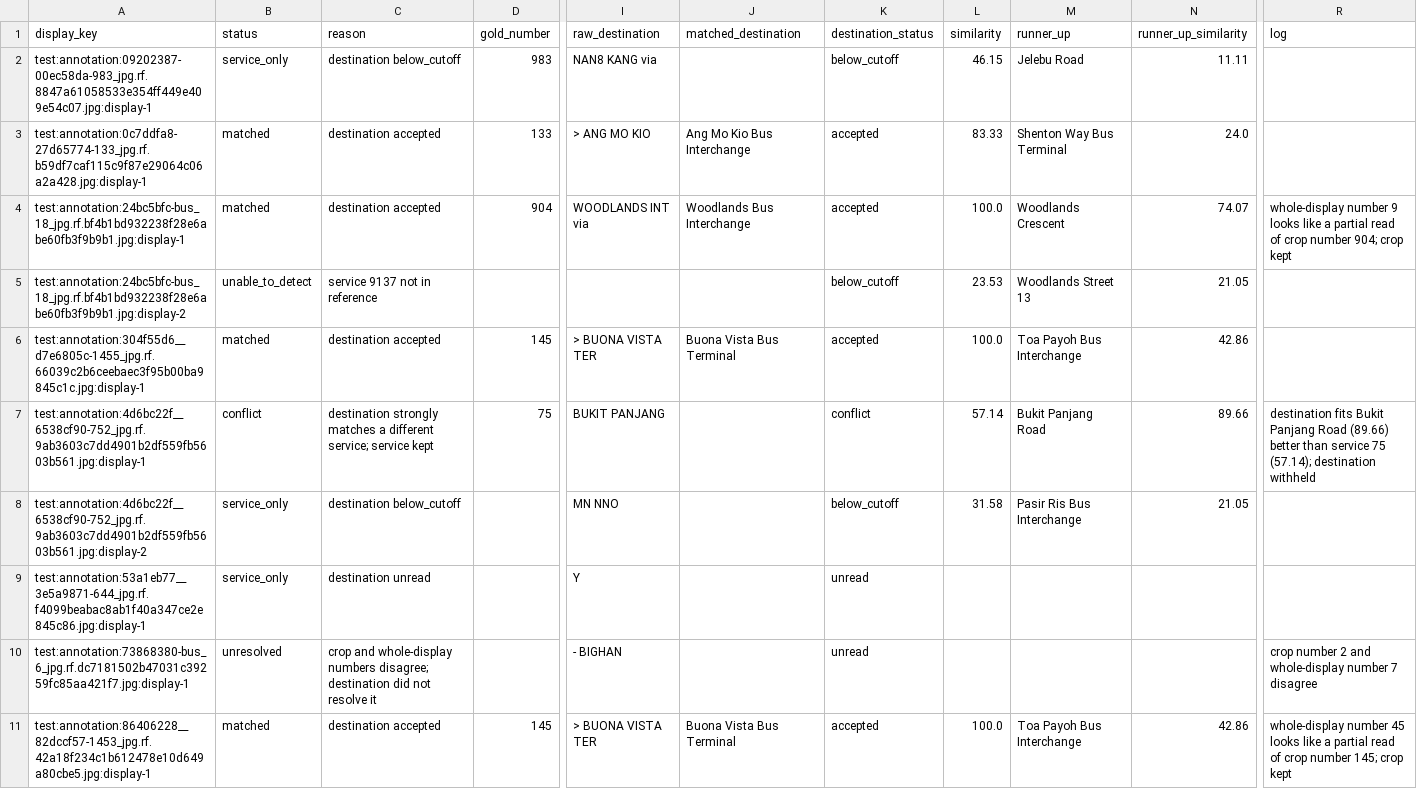
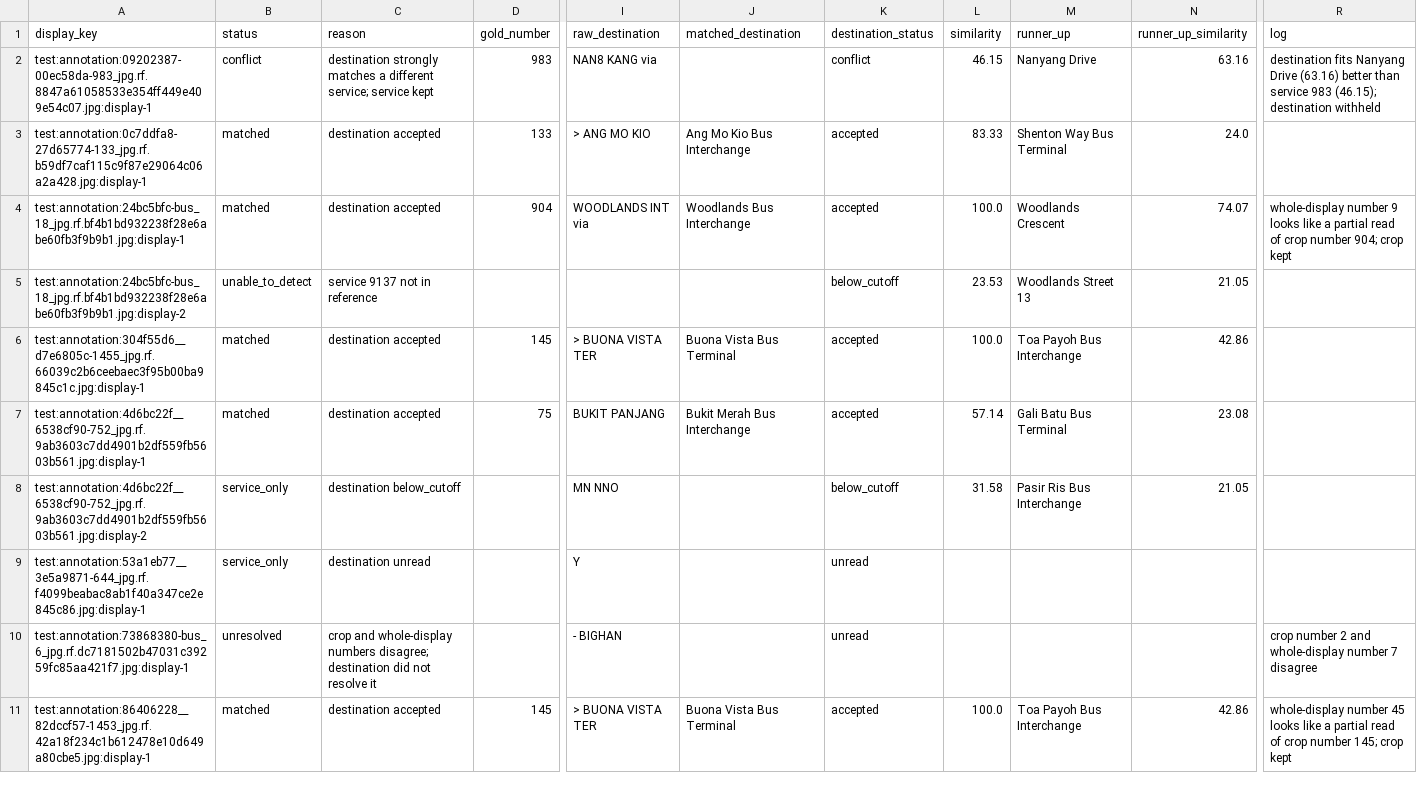
Before and after one commit to waiyan0x/CVDL-P1-14, a CSV file: evaluation/reference_matching/results/per_display_test.csv, drawn as a sheet; only a part is shown, gaps mark what is left out; the diff covers the shown part only; the diff names each change by its address in the sheet, - before the commit and + after, or states it on an @@ line.

```diff
--- a/evaluation/reference_matching/results/per_display_test.csv
+++ b/evaluation/reference_matching/results/per_display_test.csv
-B2 (status): service_only
+B2 (status): conflict
-C2 (reason): destination below_cutoff
+C2 (reason): destination strongly matches a different service; service kept
-K2 (destination_status): below_cutoff
+K2 (destination_status): conflict
-M2 (runner_up): Jelebu Road
+M2 (runner_up): Nanyang Drive
-N2 (runner_up_similarity): 11.11
+N2 (runner_up_similarity): 63.16
-R2 (log): (empty)
+R2 (log): destination fits Nanyang Drive (63.16) better than service 983 (46.15); destination withheld
-B7 (status): conflict
+B7 (status): matched
-C7 (reason): destination strongly matches a different service; service kept
+C7 (reason): destination accepted
-J7 (matched_destination): (empty)
+J7 (matched_destination): Bukit Merah Bus Interchange
-K7 (destination_status): conflict
+K7 (destination_status): accepted
-M7 (runner_up): Bukit Panjang Road
+M7 (runner_up): Gali Batu Bus Terminal
-N7 (runner_up_similarity): 89.66
+N7 (runner_up_similarity): 23.08
-R7 (log): destination fits Bukit Panjang Road (89.66) better than service 75 (57.14); destination withheld
+R7 (log): (empty)
```
Also changed, not shown: 53 edited cells elsewhere in this file, evaluation/reference_matching/results/per_display_validation.csv, 8 other files.
